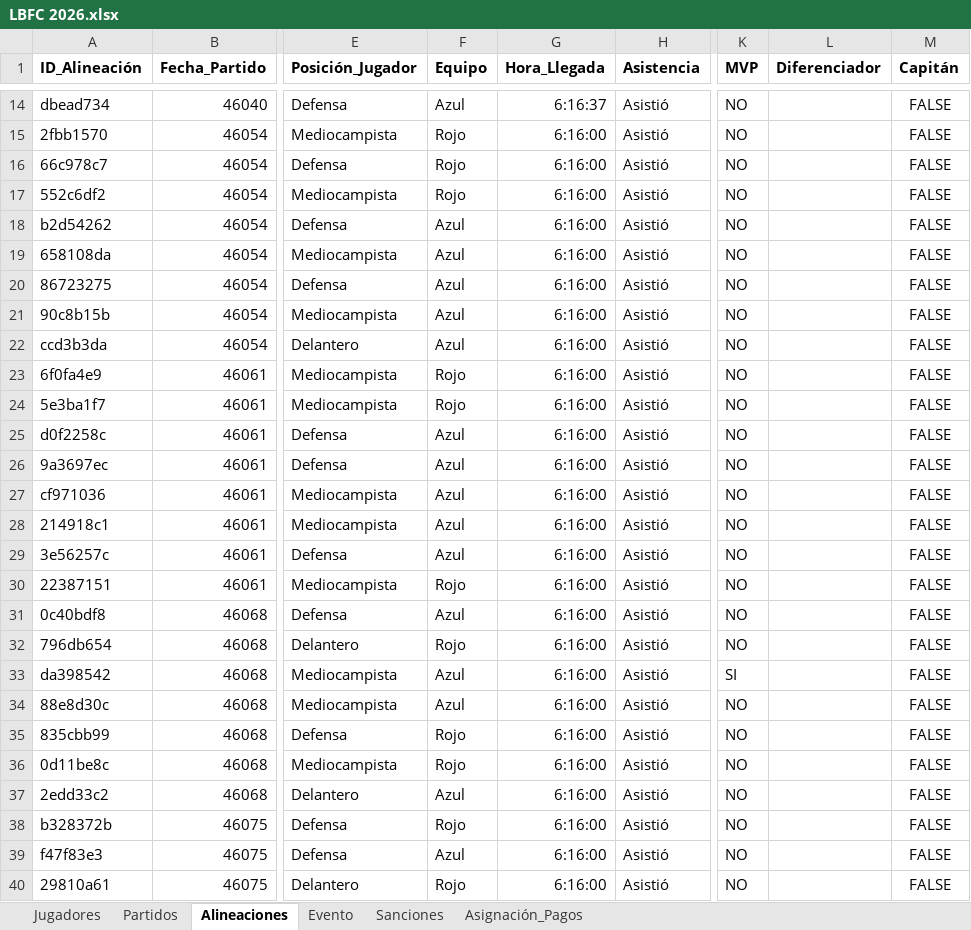
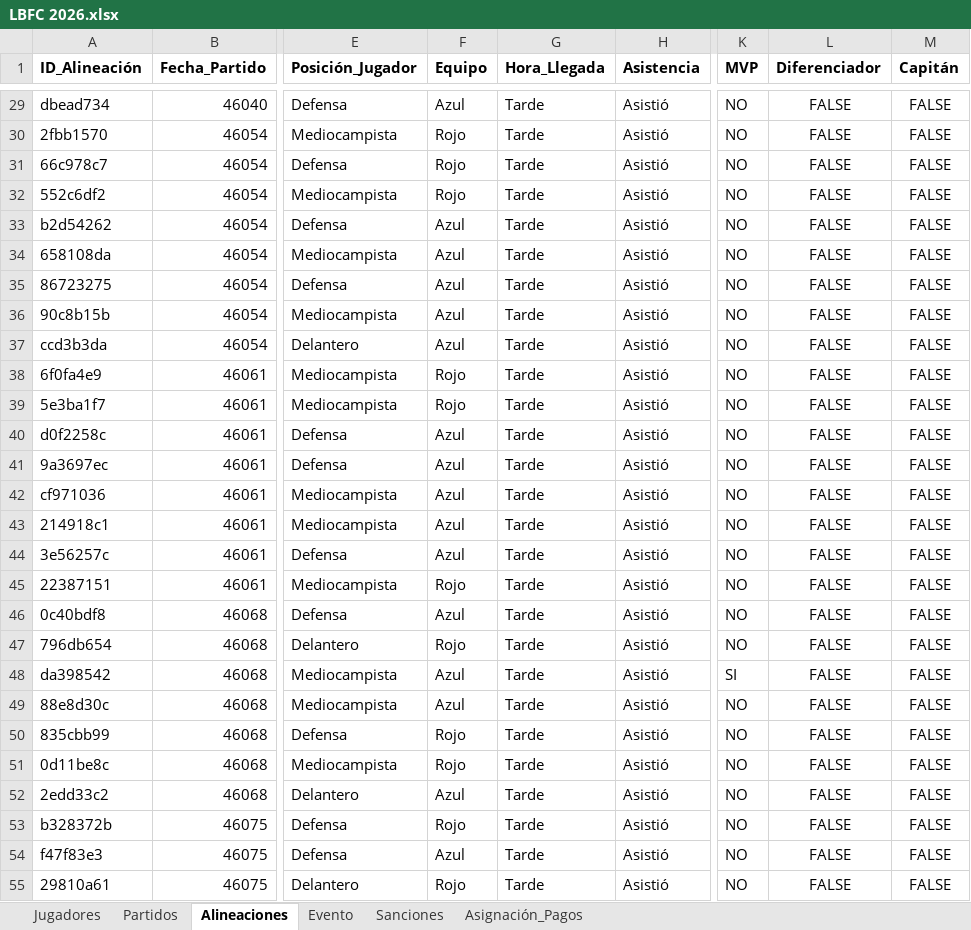
Before and after one commit to Giovanni-rengifo/lbfc-web, an Excel workbook: LBFC 2026.xlsx, sheet Alineaciones, drawn as a sheet; only a part is shown, gaps mark what is left out; values as stored, in another font and other column widths than the file's, no borders; charts and pictures not drawn; addresses are those after the commit; the diff covers the shown part only; the diff names each change by its address in the sheet, - before the commit and + after, or states it on an @@ line.

```diff
--- a/LBFC 2026.xlsx (sheet Alineaciones)
+++ b/LBFC 2026.xlsx (sheet Alineaciones)
-G29 (Hora_Llegada): 6:16:37
+G29 (Hora_Llegada): Tarde
-L29:L55 (Diferenciador): (empty)
+L29:L55 (Diferenciador): FALSE
-G30:G55 (Hora_Llegada): 6:16:00
+G30:G55 (Hora_Llegada): Tarde
```
Also changed, not shown: 38 added rows, 14 removed rows, 987 edited cells and cell formats elsewhere in this sheet, sheet Asignación_Pagos, sheet Partidos.
